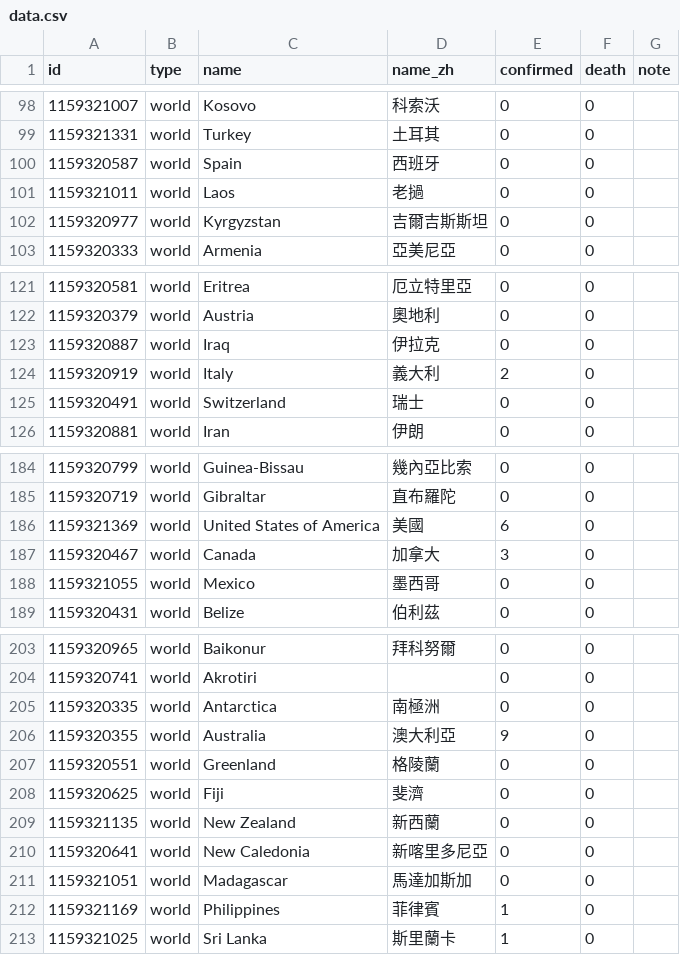
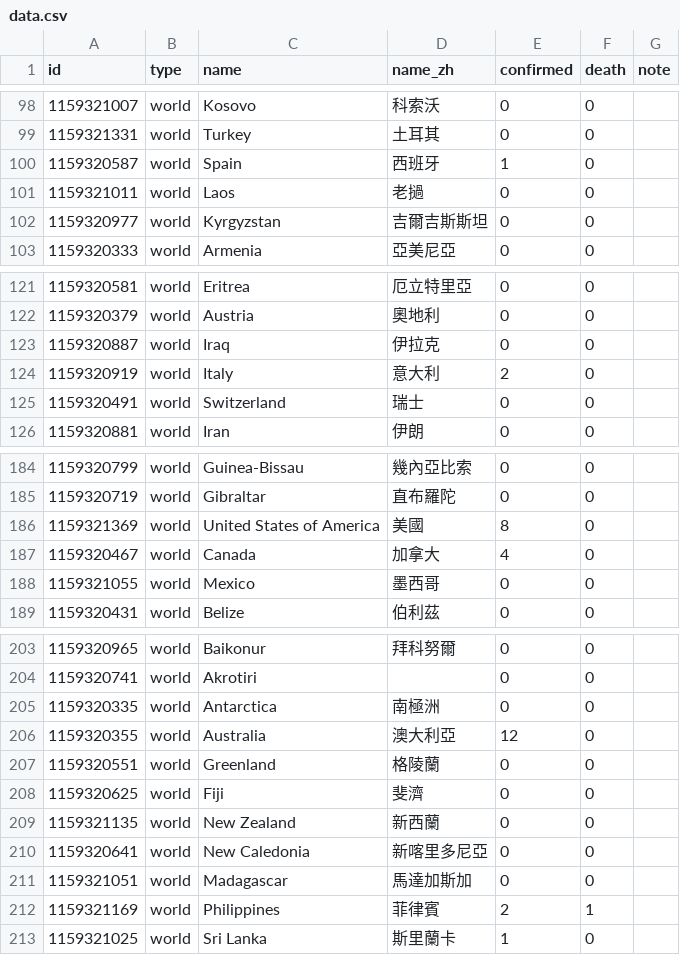
Before and after one commit to initiumdev/20200203-international-novel-coronavirus-live, a CSV file: data.csv, drawn as a sheet; only a part is shown, gaps mark what is left out; the diff covers the shown part only.

```diff
--- a/data.csv
+++ b/data.csv
@@ -99,3 +99,3 @@ id,type,name,name_zh,confirmed,death,note
 1159321331,world,Turkey,土耳其,0,0,
-1159320587,world,Spain,西班牙,0,0,
+1159320587,world,Spain,西班牙,1,0,
 1159321011,world,Laos,老撾,0,0,
@@ -123,3 +123,3 @@ id,type,name,name_zh,confirmed,death,note
 1159320887,world,Iraq,伊拉克,0,0,
-1159320919,world,Italy,義大利,2,0,
+1159320919,world,Italy,意大利,2,0,
 1159320491,world,Switzerland,瑞士,0,0,
@@ -185,4 +185,4 @@ id,type,name,name_zh,confirmed,death,note
 1159320719,world,Gibraltar,直布羅陀,0,0,
-1159321369,world,United States of America,美國,6,0,
-1159320467,world,Canada,加拿大,3,0,
+1159321369,world,United States of America,美國,8,0,
+1159320467,world,Canada,加拿大,4,0,
 1159321055,world,Mexico,墨西哥,0,0,
@@ -205,3 +205,3 @@ id,type,name,name_zh,confirmed,death,note
 1159320335,world,Antarctica,南極洲,0,0,
-1159320355,world,Australia,澳大利亞,9,0,
+1159320355,world,Australia,澳大利亞,12,0,
 1159320551,world,Greenland,格陵蘭,0,0,
@@ -211,3 +211,3 @@ id,type,name,name_zh,confirmed,death,note
 1159321051,world,Madagascar,馬達加斯加,0,0,
-1159321169,world,Philippines,菲律賓,1,0,
+1159321169,world,Philippines,菲律賓,2,1,
 1159321025,world,Sri Lanka,斯里蘭卡,1,0,
```
Also changed, not shown: 12 edited cells elsewhere in this file.
